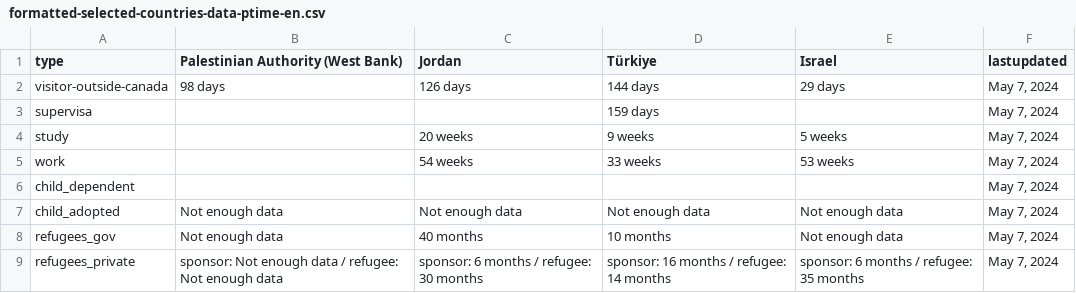
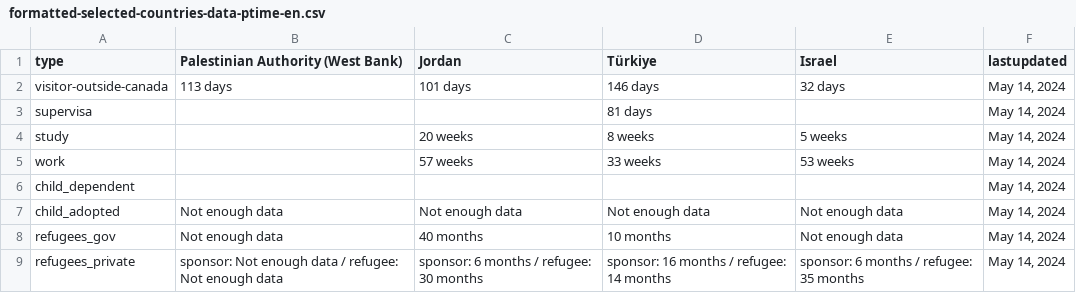
Before and after one commit to suhaibmujahid/cic-processing-times, a CSV file: formatted-selected-countries-data-ptime-en.csv, drawn as a sheet.

Commit message:
Flat: latest data (2024-05-15T00:22:31.513Z) {   "date": "2024-05-15T00:22:31.513Z",   "files": [     {       "name": "data-ptime-en.csv",       "deltaBytes": -4,       "source": "https://www.canada.ca/content/dam/ircc/documents/json/data-ptime-en.json"     },     {       "name": "data-ptime-en.json",       "deltaBytes": -4,       "source": "https://www.canada.ca/content/dam/ircc/documents/json/data-ptime-en.json"     },     {       "name": "formatted-data-ptime-en.csv",       "deltaBytes": 24,       "source": "https://www.canada.ca/content/dam/ircc/documents/json/data-ptime-en.json"     },     {       "name": "formatted-selected-countries-data-ptime-en.csv",       "deltaBytes": 8,       "source": "https://www.canada.ca/content/dam/ircc/documents/json/data-ptime-en.json"     },     {       "name": "data-ptime-non-country-en.csv",       "deltaBytes": 2,       "source": "https://www.canada.ca/content/dam/ircc/documents/json/data-ptime-non-country-en.json"     },     {       "name": "data-ptime-non-country-en.json",       "deltaBytes": 1,       "source": "https://www.canada.ca/content/dam/ircc/documents/json/data-ptime-non-country-en.json"     }   ] }

```diff
--- a/formatted-selected-countries-data-ptime-en.csv
+++ b/formatted-selected-countries-data-ptime-en.csv
@@ -1,9 +1,9 @@
 type,Palestinian Authority (West Bank),Jordan,Türkiye,Israel,lastupdated
-visitor-outside-canada,98 days,126 days,144 days,29 days,"May 7, 2024"
-supervisa,,,159 days,,"May 7, 2024"
-study,,20 weeks,9 weeks,5 weeks,"May 7, 2024"
-work,,54 weeks,33 weeks,53 weeks,"May 7, 2024"
-child_dependent,,,,,"May 7, 2024"
-child_adopted,Not enough data,Not enough data,Not enough data,Not enough data,"May 7, 2024"
-refugees_gov,Not enough data,40 months,10 months,Not enough data,"May 7, 2024"
-refugees_private,sponsor: Not enough data / refugee: Not enough data,sponsor: 6 months / refugee: 30 months,sponsor: 16 months / refugee: 14 months,sponsor: 6 months / refugee: 35 months,"May 7, 2024"
+visitor-outside-canada,113 days,101 days,146 days,32 days,"May 14, 2024"
+supervisa,,,81 days,,"May 14, 2024"
+study,,20 weeks,8 weeks,5 weeks,"May 14, 2024"
+work,,57 weeks,33 weeks,53 weeks,"May 14, 2024"
+child_dependent,,,,,"May 14, 2024"
+child_adopted,Not enough data,Not enough data,Not enough data,Not enough data,"May 14, 2024"
+refugees_gov,Not enough data,40 months,10 months,Not enough data,"May 14, 2024"
+refugees_private,sponsor: Not enough data / refugee: Not enough data,sponsor: 6 months / refugee: 30 months,sponsor: 16 months / refugee: 14 months,sponsor: 6 months / refugee: 35 months,"May 14, 2024"
```
Also changed, not shown: data-ptime-en.csv, data-ptime-non-country-en.csv, 3 other files.
